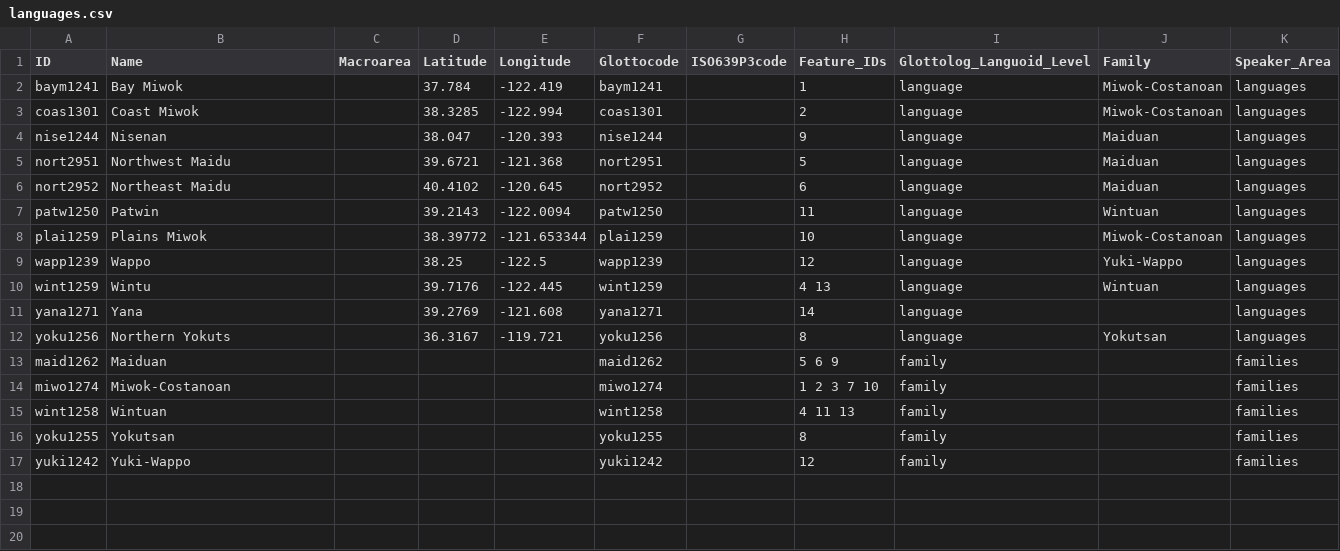
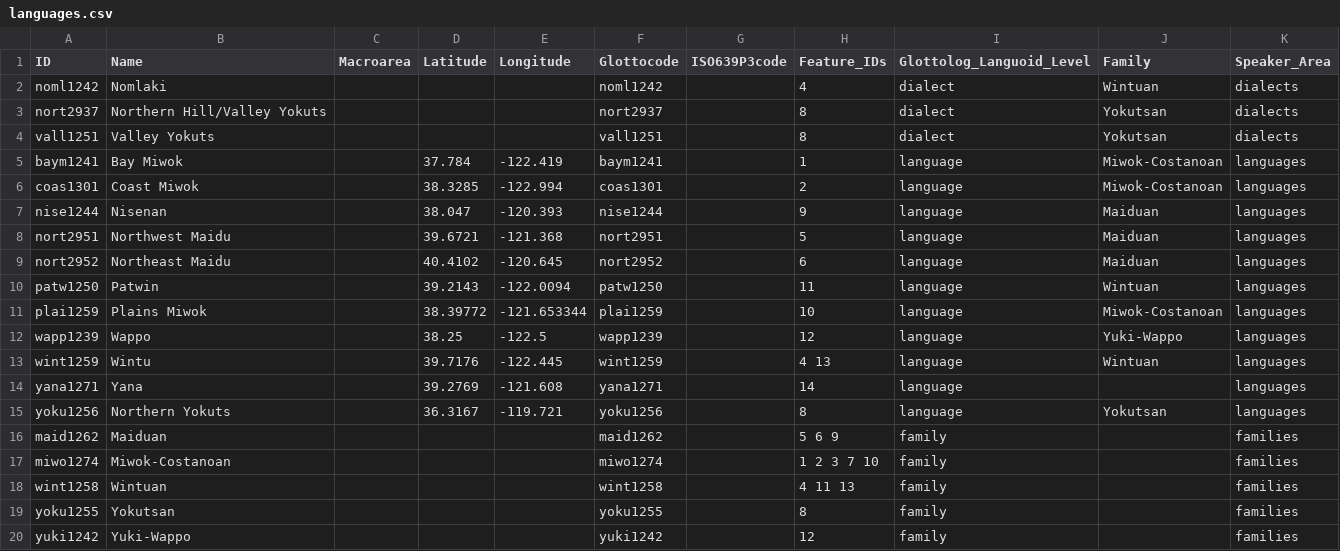
Before and after one commit to Glottography/allen2016resource, a CSV file: cldf/languages.csv, drawn as a sheet; the diff names each change by its address in the sheet, - before the commit and + after, or states it on an @@ line.

```diff
--- a/cldf/languages.csv
+++ b/cldf/languages.csv
+row 2: noml1242 | Nomlaki |  |  |  | noml1242 |  | 4 | dialect | Wintuan | dialects
+row 3: nort2937 | Northern Hill/Valley Yokuts |  |  |  | nort2937 |  | 8 | dialect | Yokutsan | dialects
+row 4: vall1251 | Valley Yokuts |  |  |  | vall1251 |  | 8 | dialect | Yokutsan | dialects
```
Also changed, not shown: 5 other files.
